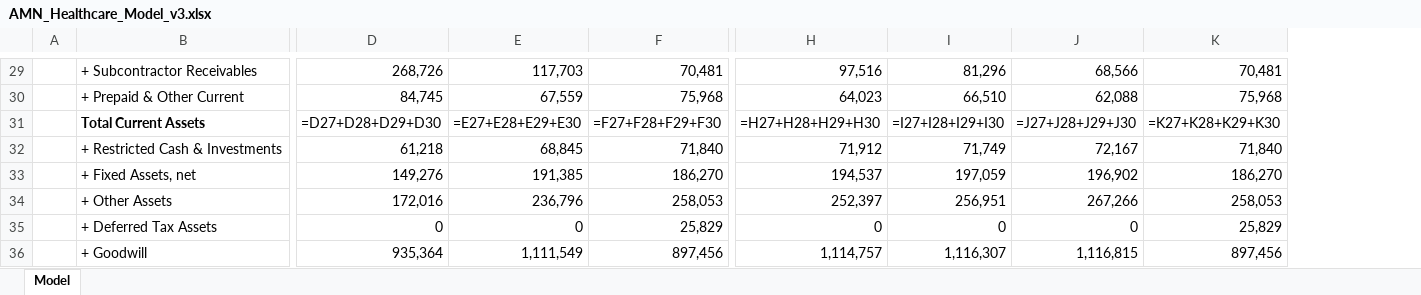
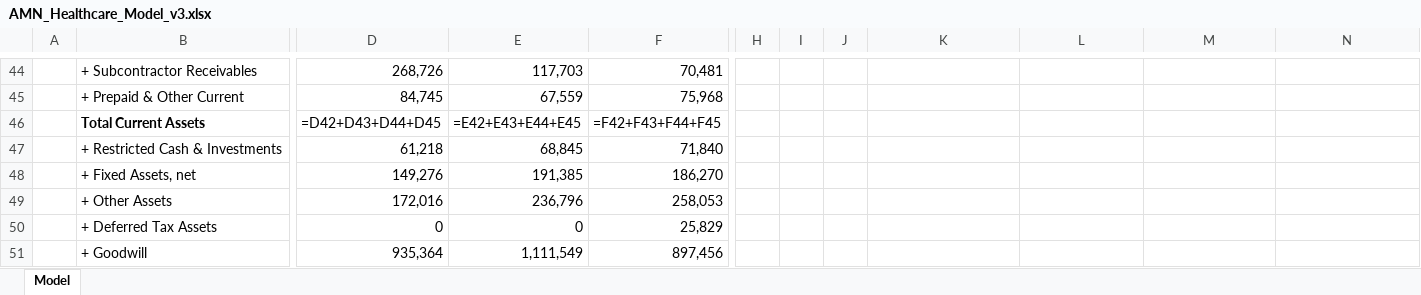
Before and after one commit to dan84-debug/ClaudeCodeGit, an Excel workbook: AMN_Healthcare_Model_v3.xlsx, sheet Model, drawn as a sheet; only a part is shown, gaps mark what is left out; values as stored, in another font and other column widths than the file's, no borders; formulas without a stored value are shown as written; removed rows and columns are numbered as before the commit, all else as after; rows hold the shown columns only; the diff covers the shown part only; the diff names each change by its address in the sheet, - before the commit and + after, or states it on an @@ line.

```diff
--- a/AMN_Healthcare_Model_v3.xlsx (sheet Model)
+++ b/AMN_Healthcare_Model_v3.xlsx (sheet Model)
+column H, empty
+column I, empty
+column J, empty
-K44: 97,516
+K44: (empty)
-L44: 81,296
+L44: (empty)
-M44: 68,566
+M44: (empty)
-N44: 70,481
+N44: (empty)
-K45: 64,023
+K45: (empty)
-L45: 66,510
+L45: (empty)
-M45: 62,088
+M45: (empty)
-N45: 75,968
+N45: (empty)
-row 31:  | Total Current Assets | =D27+D28+D29+D30 | =E27+E28+E29+E30 | =F27+F28+F29+F30 | =H27+H28+H29+H30 | =I27+I28+I29+I30 | =J27+J28+J29+J30 | =K27+K28+K29+K30
+row 46:  | Total Current Assets | =D42+D43+D44+D45 | =E42+E43+E44+E45 | =F42+F43+F44+F45
-K47: 71,912
+K47: (empty)
-L47: 71,749
+L47: (empty)
-M47: 72,167
+M47: (empty)
-N47: 71,840
+N47: (empty)
-K48: 194,537
+K48: (empty)
-L48: 197,059
+L48: (empty)
-M48: 196,902
+M48: (empty)
-N48: 186,270
+N48: (empty)
-K49: 252,397
+K49: (empty)
-L49: 256,951
+L49: (empty)
-M49: 267,266
+M49: (empty)
-N49: 258,053
+N49: (empty)
-K50: 0
+K50: (empty)
-L50: 0
+L50: (empty)
-M50: 0
+M50: (empty)
-N50: 25,829
+N50: (empty)
-K51: 1,114,757
+K51: (empty)
-L51: 1,116,307
+L51: (empty)
-M51: 1,116,815
+M51: (empty)
-N51: 897,456
+N51: (empty)
```
Also changed, not shown: 70 added rows, 55 removed rows and 105 edited cells elsewhere in this sheet, 3 other files.
